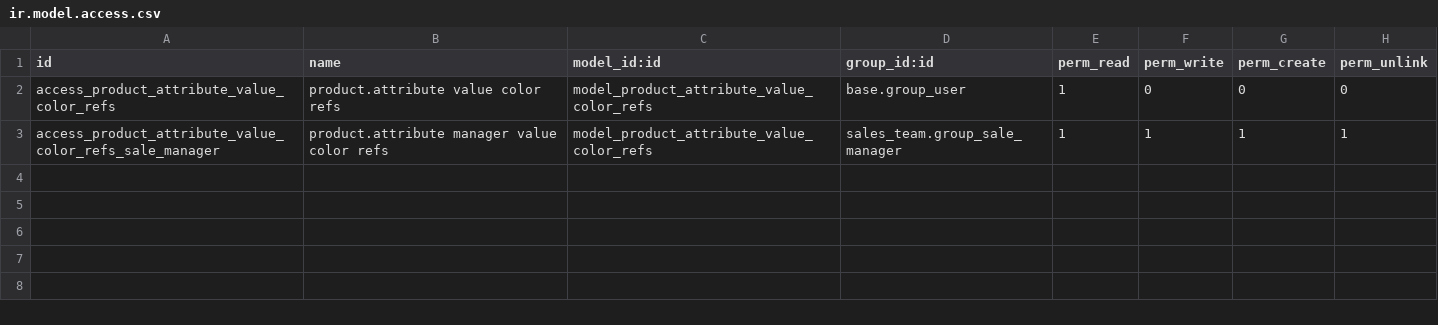
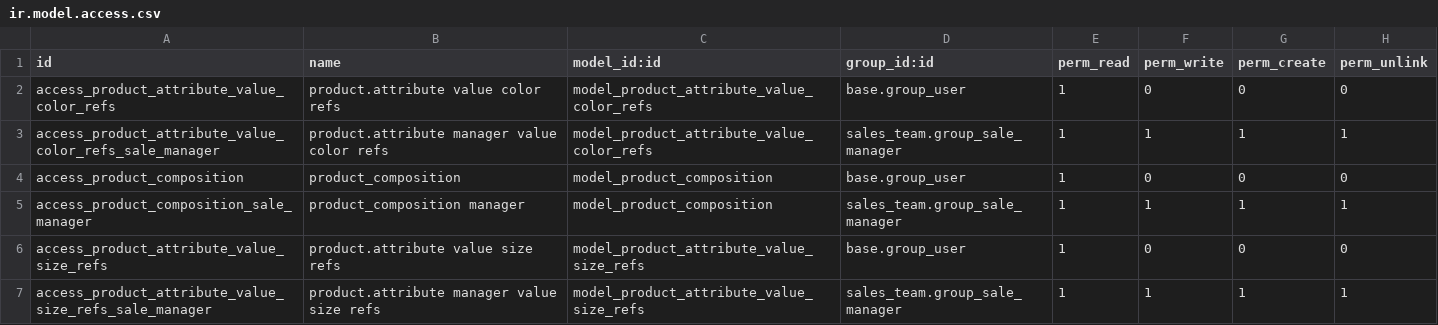
Before and after one commit to AK-amitkumar/CMNT_00107_2017_SAR_addons, a CSV file: textile_base/security/ir.model.access.csv, drawn as a sheet.

Commit message:
[IMP] textile_base: Añadimos tallaje y composición

```diff
--- a/textile_base/security/ir.model.access.csv
+++ b/textile_base/security/ir.model.access.csv
@@ -3 +3,5 @@ access_product_attribute_value_color_refs,product.attribute value color refs,mod
 access_product_attribute_value_color_refs_sale_manager,product.attribute manager value color refs,model_product_attribute_value_color_refs,sales_team.group_sale_manager,1,1,1,1
+access_product_composition,product_composition,model_product_composition,base.group_user,1,0,0,0
+access_product_composition_sale_manager,product_composition manager,model_product_composition,sales_team.group_sale_manager,1,1,1,1
+access_product_attribute_value_size_refs,product.attribute value size refs,model_product_attribute_value_size_refs,base.group_user,1,0,0,0
+access_product_attribute_value_size_refs_sale_manager,product.attribute manager value size refs,model_product_attribute_value_size_refs,sales_team.group_sale_manager,1,1,1,1
```
Also changed, not shown: 9 other files.
